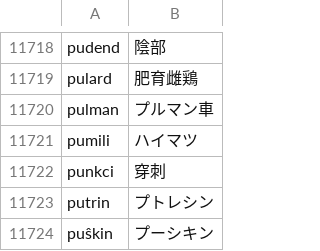
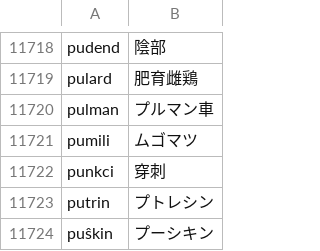
Before and after one commit to montainternoadorihistorion/esperanto-radiko-cjk-annotator-revision-20261017, a CSV file: Esperanto-Kanji-Ruby-JA/app_data/エスペラント語根-日本語訳ルビ対応リスト.csv, drawn as a sheet; only a part is shown, gaps mark what is left out.

```diff
--- a/Esperanto-Kanji-Ruby-JA/app_data/エスペラント語根-日本語訳ルビ対応リスト.csv
+++ b/Esperanto-Kanji-Ruby-JA/app_data/エスペラント語根-日本語訳ルビ対応リスト.csv
@@ -11720,3 +11720,3 @@ pulard,肥育雌鶏
 pulman,プルマン車
-pumili,ハイマツ
+pumili,ムゴマツ
 punkci,穿刺
```
Also changed, not shown: Esperanto-Kanji-Ruby-JA/app_data/世界语词根-汉字对应列表_参照2新割当_7791.csv, Esperanto-Kanji-Ruby-KO/app_data/世界语词根-汉字对应列表_参照2新割当_7791.csv, 13 other files.
